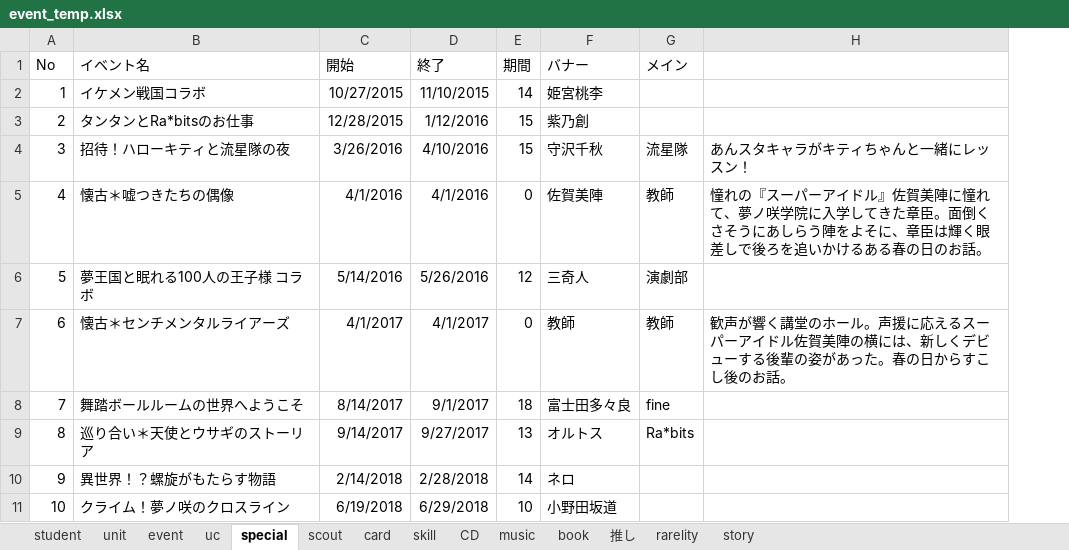
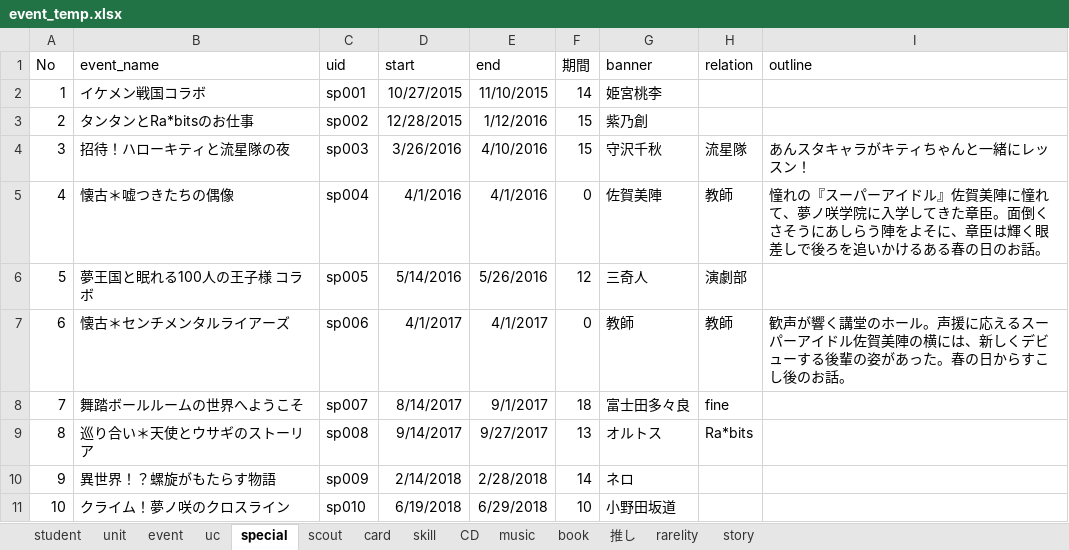
Before and after one commit to tabris913/ensta, an Excel workbook: utils/event_temp.xlsx, sheet special, drawn as a sheet; values as stored, in another font and other column widths than the file's, no borders; addresses are those after the commit; the diff names each change by its address in the sheet, - before the commit and + after, or states it on an @@ line.

```diff
--- a/utils/event_temp.xlsx (sheet special)
+++ b/utils/event_temp.xlsx (sheet special)
+column C (uid), rows 2-11: sp001 | sp002 | sp003 | sp004 | sp005 | sp006 | sp007 | sp008 | sp009 | sp010
-B1: イベント名
+B1: event_name
-D1: 開始
+D1: start
-E1: 終了
+E1: end
-G1: バナー
+G1: banner
-H1: メイン
+H1: relation
-I1: (empty)
+I1: outline
```
Also changed, not shown: sheet card, sheet scout, sheet student, sheet event, sheet uc, sheet unit, formulas that keep their value, 13 other files.
